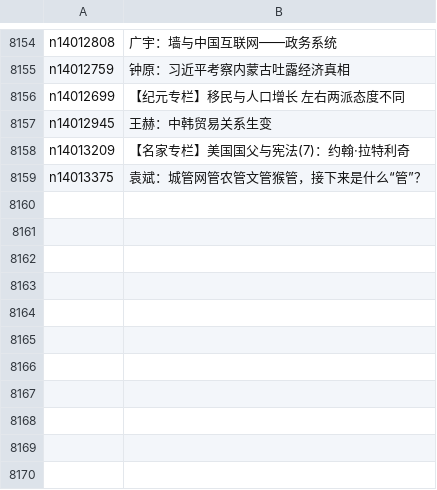
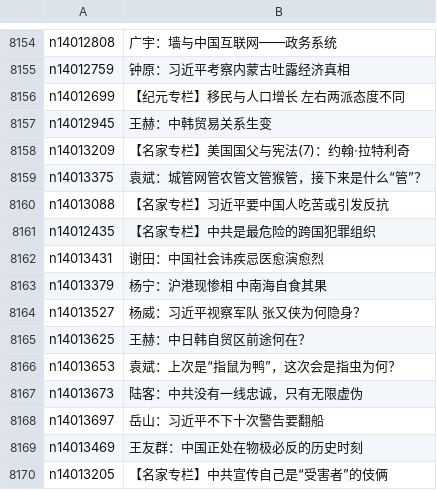
Before and after one commit to epic-marker/epoch-comment, a CSV file: indexes/nsc1025.csv, drawn as a sheet; only a part is shown, gaps mark what is left out.

```diff
--- a/indexes/nsc1025.csv
+++ b/indexes/nsc1025.csv
@@ -8159 +8159,12 @@ n14013209,【名家专栏】美国国父与宪法(7)：约翰‧拉特利奇
 n14013375,袁斌：城管网管农管文管猴管，接下来是什么“管”？
+n14013088,【名家专栏】习近平要中国人吃苦或引发反抗
+n14012435,【名家专栏】中共是最危险的跨国犯罪组织
+n14013431,谢田：中国社会讳疾忌医愈演愈烈
+n14013379,杨宁：沪港现惨相 中南海自食其果
+n14013527,杨威：习近平视察军队 张又侠为何隐身？
+n14013625,王赫：中日韩自贸区前途何在？
+n14013653,袁斌：上次是“指鼠为鸭”，这次会是指虫为何？
+n14013673,陆客：中共没有一线忠诚，只有无限虚伪
+n14013697,岳山：习近平不下十次警告要翻船
+n14013469,王友群：中国正处在物极必反的历史时刻
+n14013205,【名家专栏】中共宣传自己是“受害者”的伎俩
```
Also changed, not shown: indexes/nsc993.csv, 22 other files.
